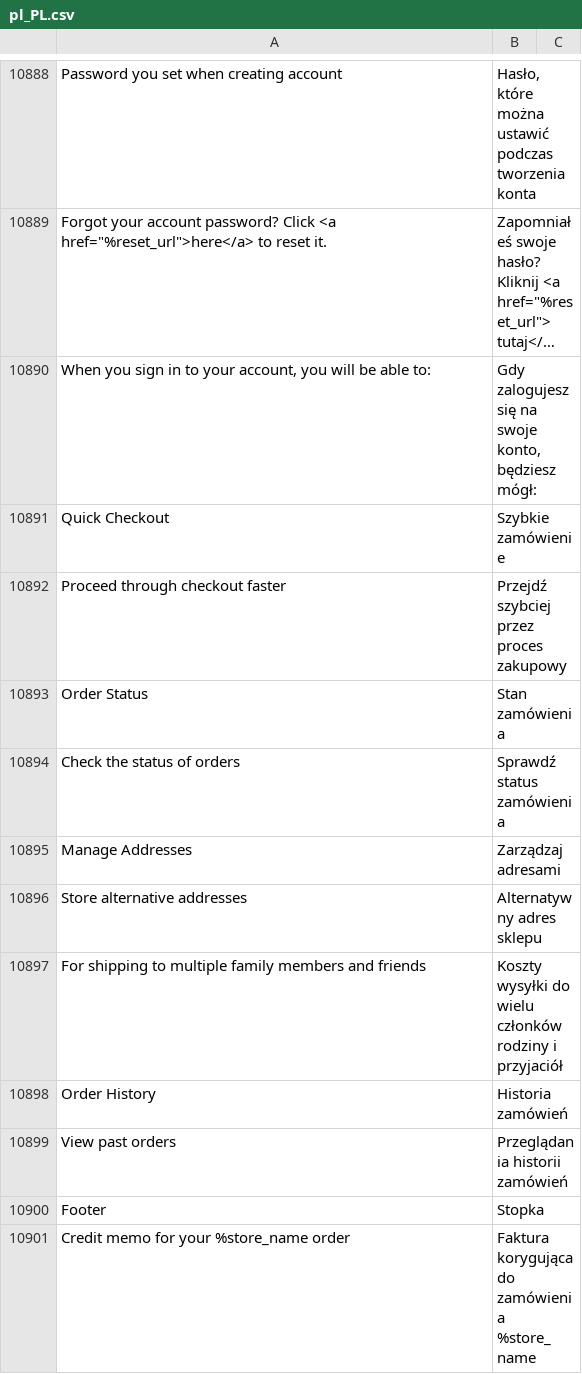
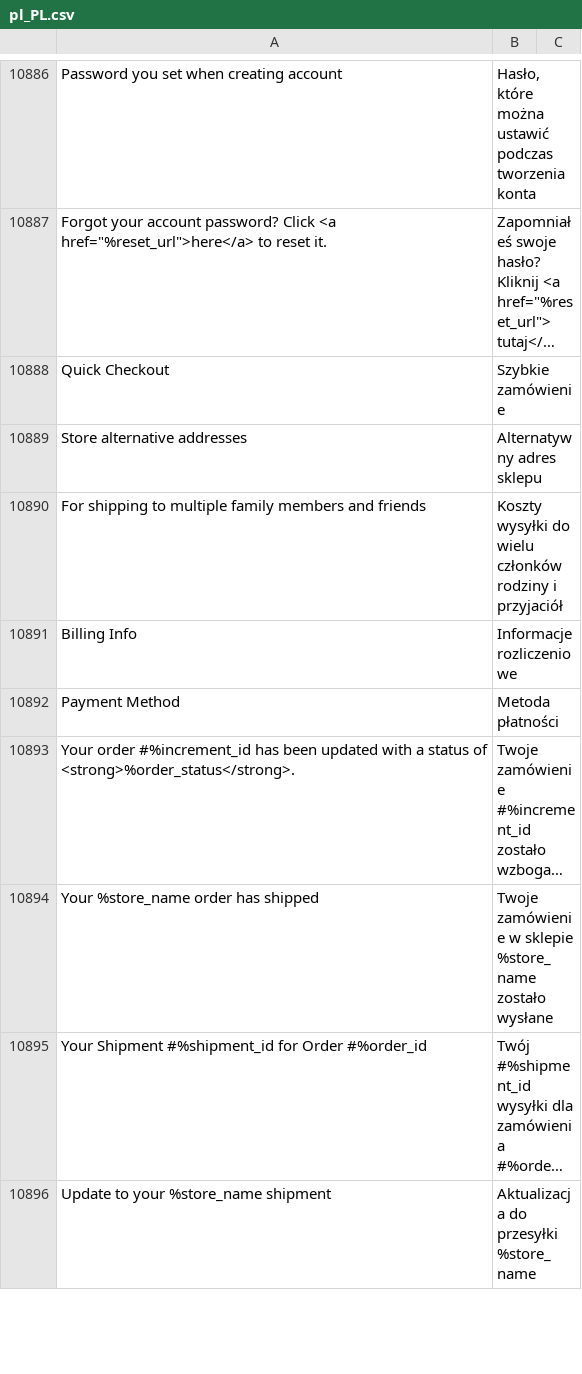
Before and after one commit to dev-jq/magento2-improved-polish-language-pack, a CSV file: pl_PL.csv, drawn as a sheet; only a part is shown, gaps mark what is left out; the shorter side is filled out with more unchanged rows; long unchanged cells end in …; the diff covers the shown part only; the diff names each change by its address in the sheet, - before the commit and + after, or states it on an @@ line.

Commit message:
Update pl_PL.csv
Dupliactions removed

```diff
--- a/pl_PL.csv
+++ b/pl_PL.csv
-row 10890: When you sign in to your account, you will be able to: | Gdy zalogujesz się na swoje konto, będziesz mógł:
-row 10892: Proceed through checkout faster | Przejdź szybciej przez proces zakupowy
-row 10893: Order Status | Stan zamówienia
-row 10894: Check the status of orders | Sprawdź status zamówienia
-row 10895: Manage Addresses | Zarządzaj adresami
-row 10898: Order History | Historia zamówień
-row 10899: View past orders | Przeglądania historii zamówień
-row 10900: Footer | Stopka
-row 10901: Credit memo for your %store_name order | Faktura korygująca do zamówienia %store_name
```
Also changed, not shown: 11 removed rows elsewhere in this file.
